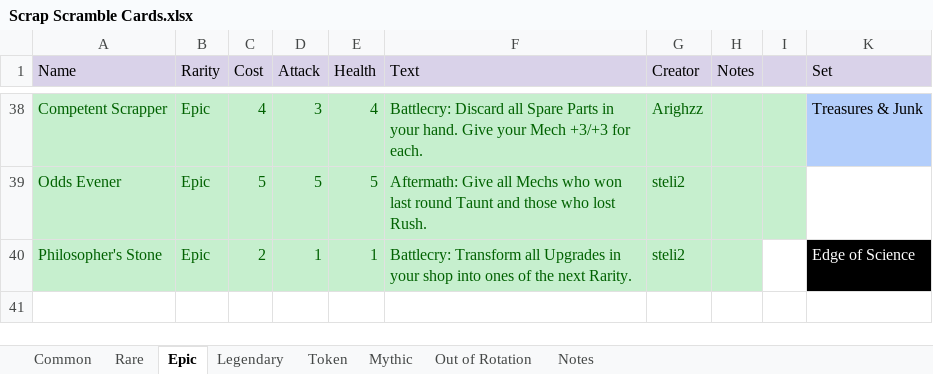
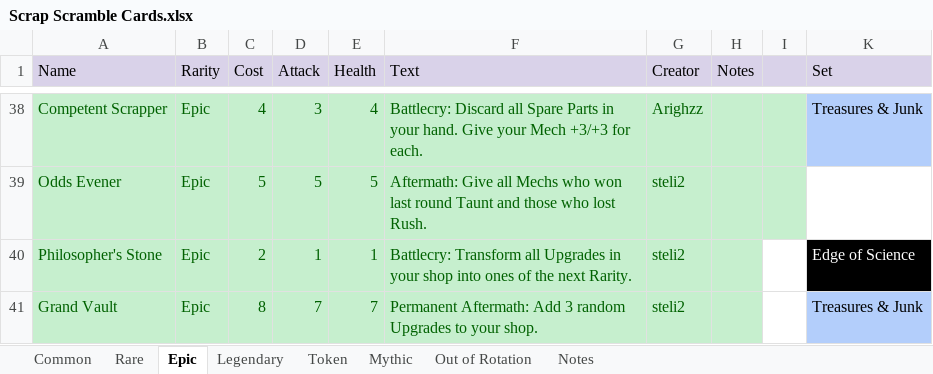
Before and after one commit to stelitop/ScrapScramble, an Excel workbook: Scrap Scramble Cards.xlsx, sheet Epic, drawn as a sheet; only a part is shown, gaps mark what is left out; values as stored, in another font and other column widths than the file's, no borders; table styles not drawn; the diff names each change by its address in the sheet, - before the commit and + after, or states it on an @@ line.

```diff
--- a/Scrap Scramble Cards.xlsx (sheet Epic)
+++ b/Scrap Scramble Cards.xlsx (sheet Epic)
+row 41: Grand Vault | Epic | 8 | 7 | 7 | Permanent Aftermath: Add 3 random Upgrades to your shop. | steli2 |  |  | Treasures & Junk
```
Also changed, not shown: sheet Legendary, sheet Rare, 25 other files.
